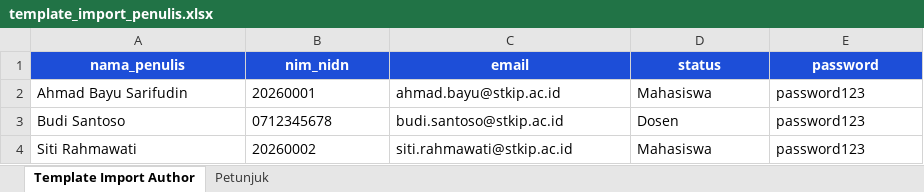
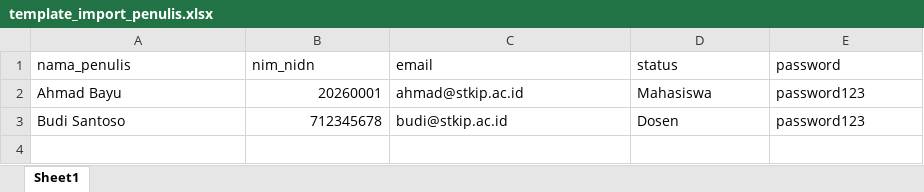
Before and after one commit to RudiAristanto/digilib-stkip2026, an Excel workbook: public/templates/template_import_penulis.xlsx, sheet Sheet1, drawn as a sheet; values as stored, in another font and other column widths than the file's, no borders; the diff names each change by its address in the sheet, - before the commit and + after, or states it on an @@ line.

Commit message:
Update author import Excel template

```diff
--- a/public/templates/template_import_penulis.xlsx (sheet Sheet1)
+++ b/public/templates/template_import_penulis.xlsx (sheet Sheet1)
-sheet tab: Template Import Author
+sheet tab: Sheet1
-sheet tab: Petunjuk
@@ A1:E1 fill: #1D4ED8 → none, bold: on → off, text colour: #FFFFFF → black, alignment: center → left @@
-A2 (nama_penulis): Ahmad Bayu Sarifudin
+A2 (nama_penulis): Ahmad Bayu
-B2 alignment: left
+B2 alignment: right
-C2 (email): ahmad.bayu@stkip.ac.id
+C2 (email): ahmad@stkip.ac.id
-B3 (nim_nidn): 0712345678
+B3 (nim_nidn): 712345678
-C3 (email): budi.santoso@stkip.ac.id
+C3 (email): budi@stkip.ac.id
-row 4: Siti Rahmawati | 20260002 | siti.rahmawati@stkip.ac.id | Mahasiswa | password123
```
